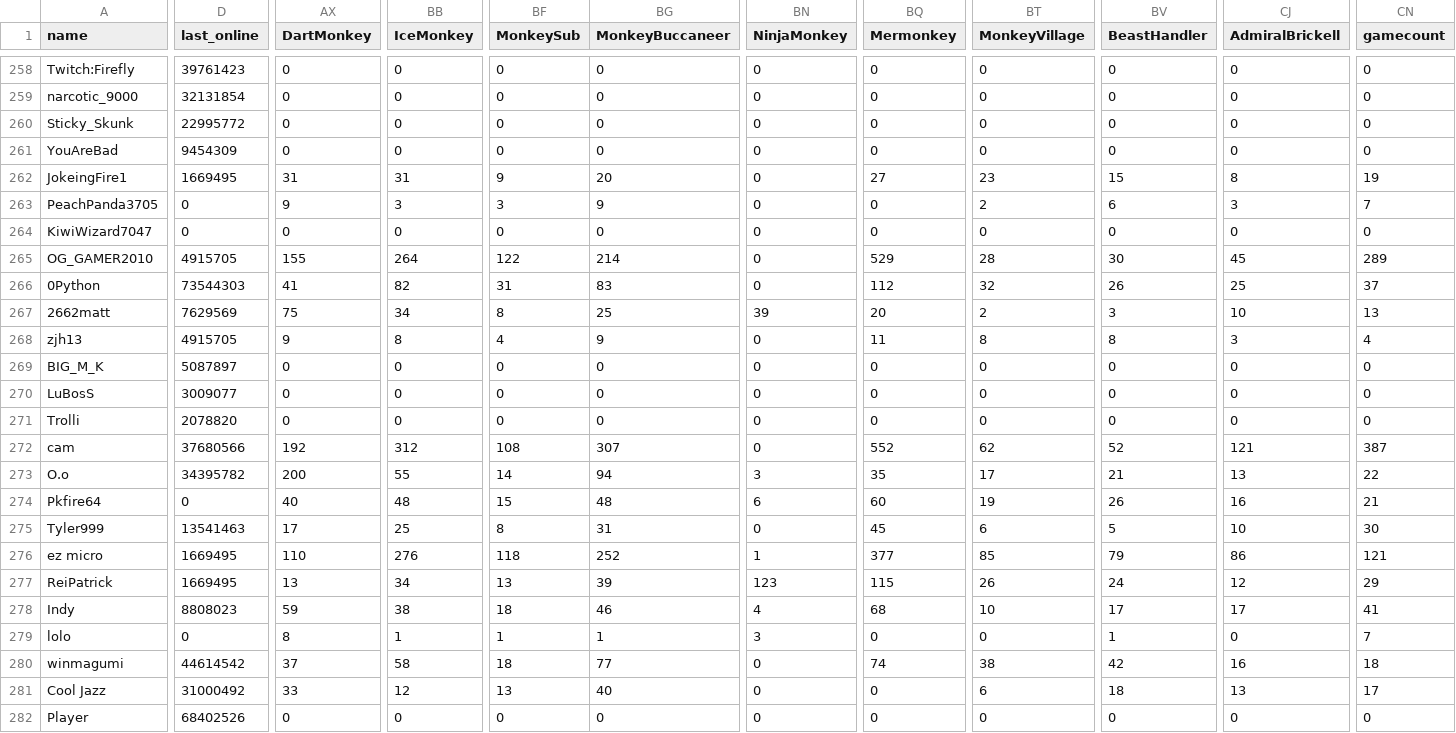
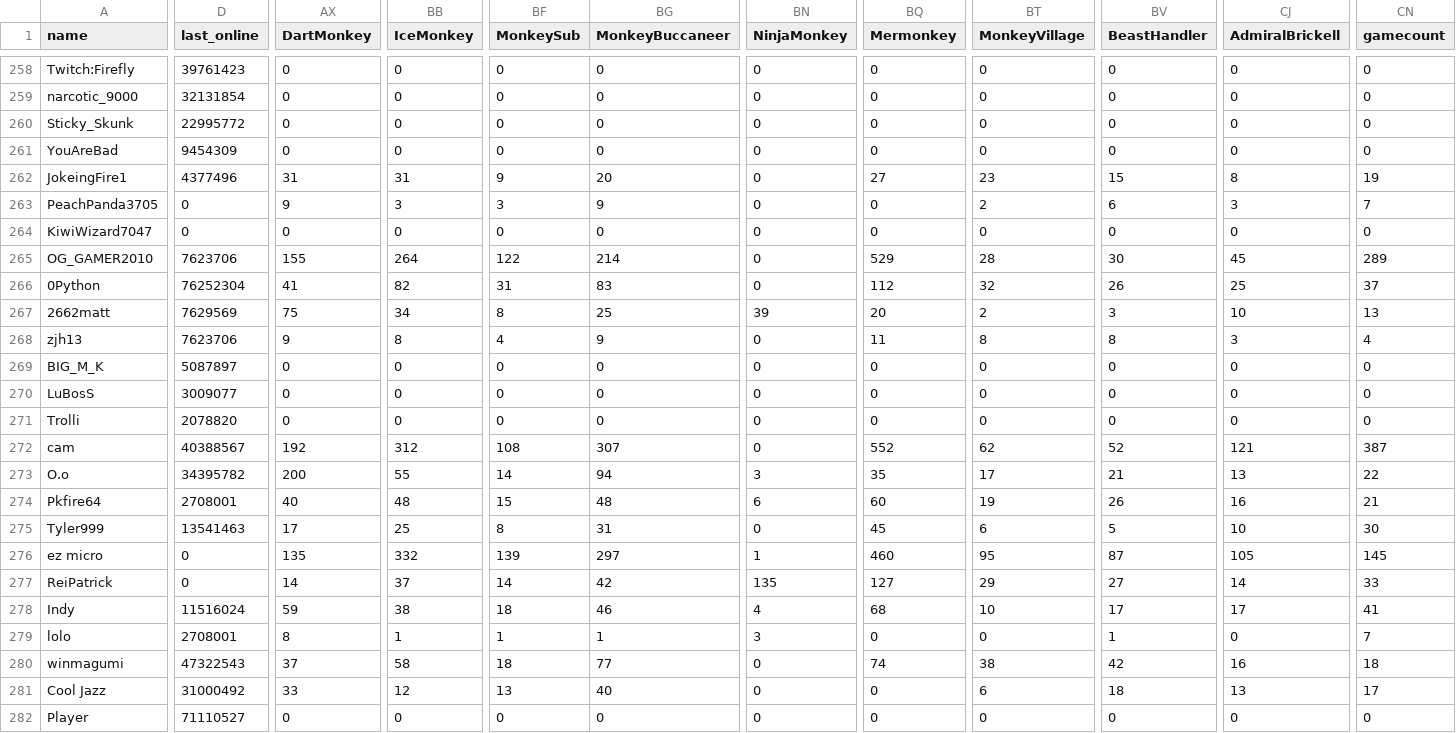
Before and after one commit to ducanup01/btd6race, a CSV file: race_leaderboard.csv, drawn as a sheet; only a part is shown, gaps mark what is left out; the diff covers the shown part only; the diff names each change by its address in the sheet, - before the commit and + after, or states it on an @@ line.

Commit message:
automatic updater

```diff
--- a/race_leaderboard.csv
+++ b/race_leaderboard.csv
-D262 (last_online): 1669495
+D262 (last_online): 4377496
-D265 (last_online): 4915705
+D265 (last_online): 7623706
-D266 (last_online): 73544303
+D266 (last_online): 76252304
-D268 (last_online): 4915705
+D268 (last_online): 7623706
-D272 (last_online): 37680566
+D272 (last_online): 40388567
-D274 (last_online): 0
+D274 (last_online): 2708001
-D276:D277 (last_online): 1669495
+D276:D277 (last_online): 0
-AX276 (DartMonkey): 110
+AX276 (DartMonkey): 135
-BB276 (IceMonkey): 276
+BB276 (IceMonkey): 332
-BF276 (MonkeySub): 118
+BF276 (MonkeySub): 139
-BG276 (MonkeyBuccaneer): 252
+BG276 (MonkeyBuccaneer): 297
-BQ276 (Mermonkey): 377
+BQ276 (Mermonkey): 460
-BT276 (MonkeyVillage): 85
+BT276 (MonkeyVillage): 95
-BV276 (BeastHandler): 79
+BV276 (BeastHandler): 87
-CJ276 (AdmiralBrickell): 86
+CJ276 (AdmiralBrickell): 105
-CN276 (gamecount): 121
+CN276 (gamecount): 145
-AX277 (DartMonkey): 13
+AX277 (DartMonkey): 14
-BB277 (IceMonkey): 34
+BB277 (IceMonkey): 37
-BF277 (MonkeySub): 13
+BF277 (MonkeySub): 14
-BG277 (MonkeyBuccaneer): 39
+BG277 (MonkeyBuccaneer): 42
-BN277 (NinjaMonkey): 123
+BN277 (NinjaMonkey): 135
-BQ277 (Mermonkey): 115
+BQ277 (Mermonkey): 127
-BT277 (MonkeyVillage): 26
+BT277 (MonkeyVillage): 29
-BV277 (BeastHandler): 24
+BV277 (BeastHandler): 27
-CJ277 (AdmiralBrickell): 12
+CJ277 (AdmiralBrickell): 14
-CN277 (gamecount): 29
+CN277 (gamecount): 33
-D278 (last_online): 8808023
+D278 (last_online): 11516024
-D279 (last_online): 0
+D279 (last_online): 2708001
-D280 (last_online): 44614542
+D280 (last_online): 47322543
-D282 (last_online): 68402526
+D282 (last_online): 71110527
```
Also changed, not shown: 150 edited cells elsewhere in this file.
